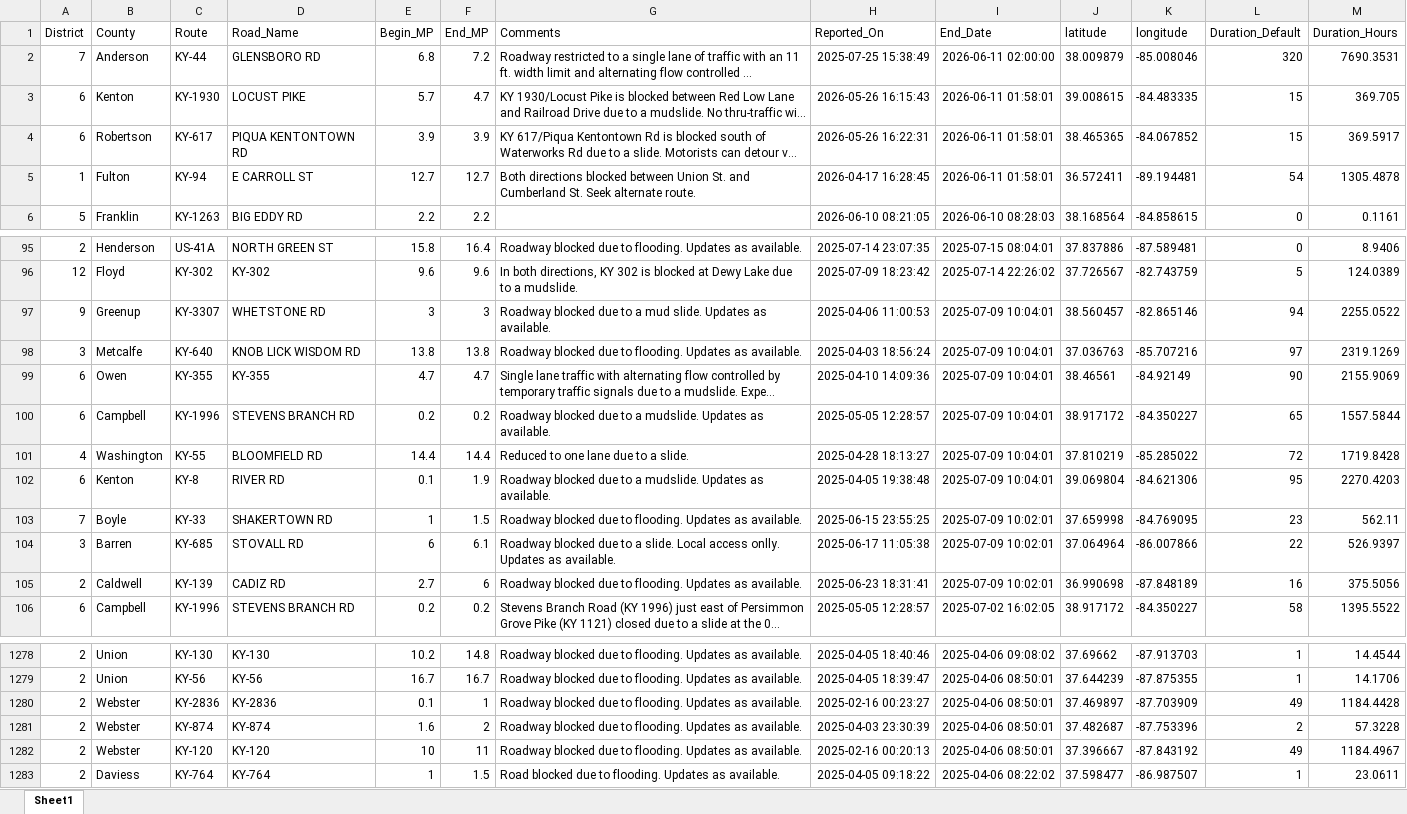
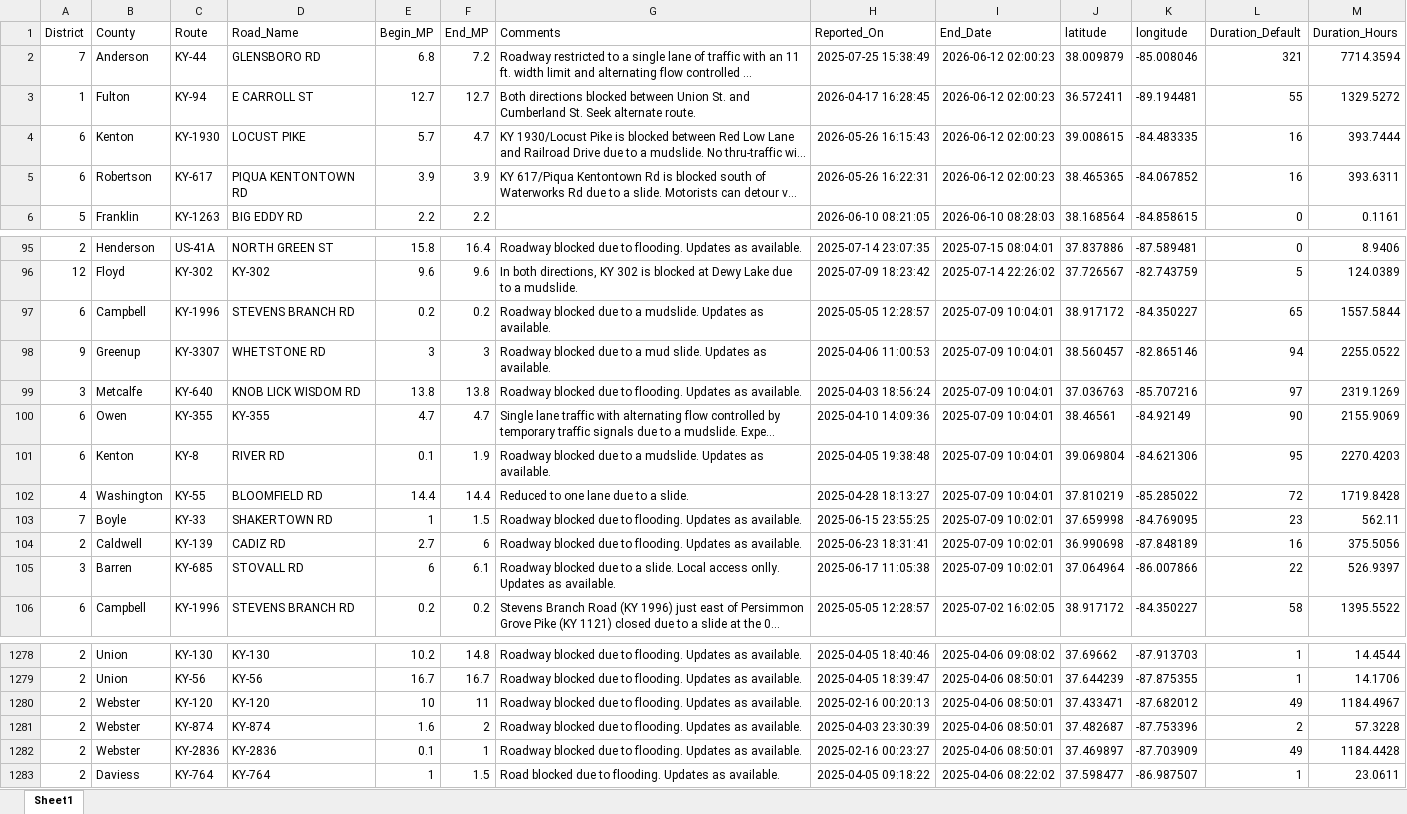
Before and after one commit to chrislambert-ky/analysis-ky-roadclosures, an Excel workbook: data-reportready/kytc-closures-report_dataset.xlsx, sheet Sheet1, drawn as a sheet; only a part is shown, gaps mark what is left out; long unchanged cells end in …; values as stored, in another font and other column widths than the file's, no borders; removed rows and columns are numbered as before the commit, all else as after; the diff covers the shown part only; the diff names each change by its address in the sheet, - before the commit and + after, or states it on an @@ line.

```diff
--- a/data-reportready/kytc-closures-report_dataset.xlsx (sheet Sheet1)
+++ b/data-reportready/kytc-closures-report_dataset.xlsx (sheet Sheet1)
-I2 (End_Date): 2026-06-11 02:00:00
+I2 (End_Date): 2026-06-12 02:00:23
-L2 (Duration_Default): 320
+L2 (Duration_Default): 321
-M2 (Duration_Hours): 7690.3531
+M2 (Duration_Hours): 7714.3594
+row 3: 1 | Fulton | KY-94 | E CARROLL ST | 12.7 | 12.7 | Both directions blocked between Union St. and Cumberland St. Seek alternate route. | 2026-04-17 16:28:45 | 2026-06-12 02:00:23 | 36.572411 | -89.194481 | 55 | 1329.5272
-I4:I5 (End_Date): 2026-06-11 01:58:01
+I4:I5 (End_Date): 2026-06-12 02:00:23
-L4:L5 (Duration_Default): 15
+L4:L5 (Duration_Default): 16
-M4 (Duration_Hours): 369.705
+M4 (Duration_Hours): 393.7444
-M5 (Duration_Hours): 369.5917
+M5 (Duration_Hours): 393.6311
-row 5: 1 | Fulton | KY-94 | E CARROLL ST | 12.7 | 12.7 | Both directions blocked between Union St. and Cumberland St. Seek alternate route. | 2026-04-17 16:28:45 | 2026-06-11 01:58:01 | 36.572411 | -89.194481 | 54 | 1305.4878
@@ row 100 moved to row 97: 6 @@
@@ row 101 moved to row 102: 4 @@
@@ row 104 moved to row 105: 3 @@
-C1280 (Route): KY-2836
+C1280 (Route): KY-120
-D1280 (Road_Name): KY-2836
+D1280 (Road_Name): KY-120
-E1280 (Begin_MP): 0.1
+E1280 (Begin_MP): 10
-F1280 (End_MP): 1
+F1280 (End_MP): 11
-H1280 (Reported_On): 2025-02-16 00:23:27
+H1280 (Reported_On): 2025-02-16 00:20:13
-J1280 (latitude): 37.469897
+J1280 (latitude): 37.433471
-K1280 (longitude): -87.703909
+K1280 (longitude): -87.682012
-M1280 (Duration_Hours): 1184.4428
+M1280 (Duration_Hours): 1184.4967
-C1282 (Route): KY-120
+C1282 (Route): KY-2836
-D1282 (Road_Name): KY-120
+D1282 (Road_Name): KY-2836
-E1282 (Begin_MP): 10
+E1282 (Begin_MP): 0.1
-F1282 (End_MP): 11
+F1282 (End_MP): 1
-H1282 (Reported_On): 2025-02-16 00:20:13
+H1282 (Reported_On): 2025-02-16 00:23:27
-J1282 (latitude): 37.396667
+J1282 (latitude): 37.469897
-K1282 (longitude): -87.843192
+K1282 (longitude): -87.703909
-M1282 (Duration_Hours): 1184.4967
+M1282 (Duration_Hours): 1184.4428
```
Also changed, not shown: 1 added row, 1 removed row, 870 moved rows and 2 edited cells elsewhere in this sheet, 8 other files.
